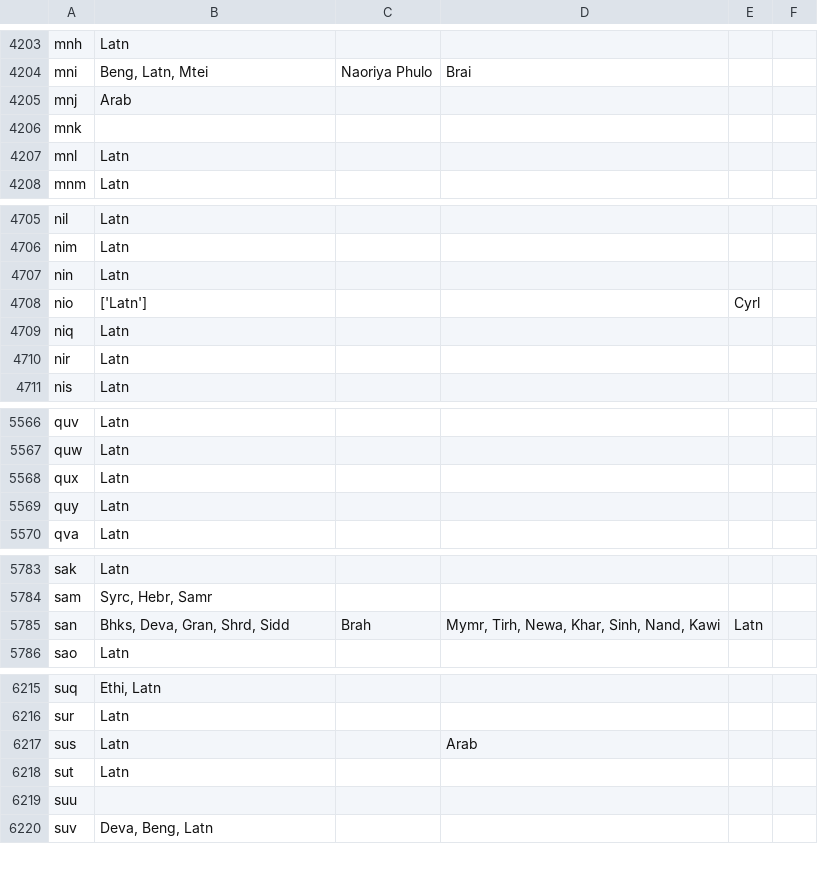
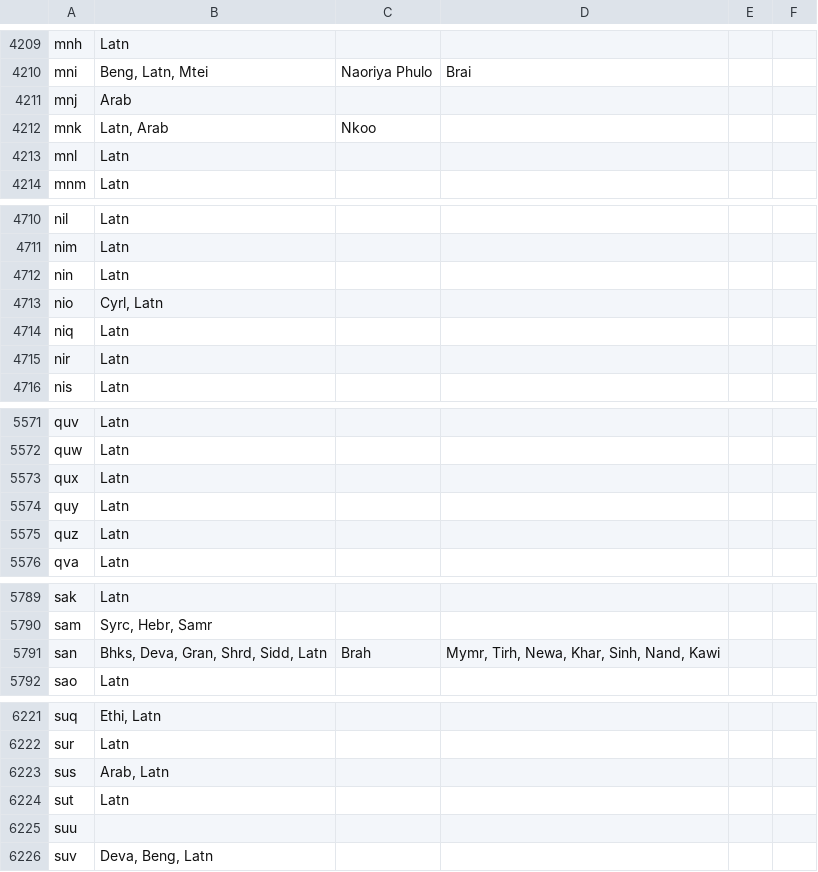
Before and after one commit to cisnlp/GlotScript, a TSV file: metadata/GlotScript.tsv, drawn as a sheet; only a part is shown, gaps mark what is left out; the diff covers the shown part only.

```diff
--- a/metadata/GlotScript.tsv
+++ b/metadata/GlotScript.tsv
@@ -4205,3 +4211,3 @@ mni	Beng, Latn, Mtei	Naoriya Phulo	Brai
 mnj	Arab				
-mnk					
+mnk	Latn, Arab	Nkoo			
 mnl	Latn				
@@ -4707,3 +4712,3 @@ nim	Latn
 nin	Latn				
-nio	 ['Latn']			Cyrl	
+nio	Cyrl, Latn				
 niq	Latn				
@@ -5569,2 +5574,3 @@ qux	Latn
 quy	Latn				
+quz	Latn				
 qva	Latn				
@@ -5784,3 +5790,3 @@ sak	Latn
 sam	Syrc, Hebr, Samr				
-san	Bhks, Deva, Gran, Shrd, Sidd	Brah	Mymr, Tirh, Newa, Khar, Sinh, Nand, Kawi	Latn	
+san	Bhks, Deva, Gran, Shrd, Sidd, Latn	Brah	Mymr, Tirh, Newa, Khar, Sinh, Nand, Kawi		
 sao	Latn				
@@ -6216,3 +6222,3 @@ suq	Ethi, Latn
 sur	Latn				
-sus	Latn		Arab		
+sus	Arab, Latn				
 sut	Latn				
```
Also changed, not shown: 7 added rows, 3 removed rows and 35 edited cells elsewhere in this file, 1 other file.
